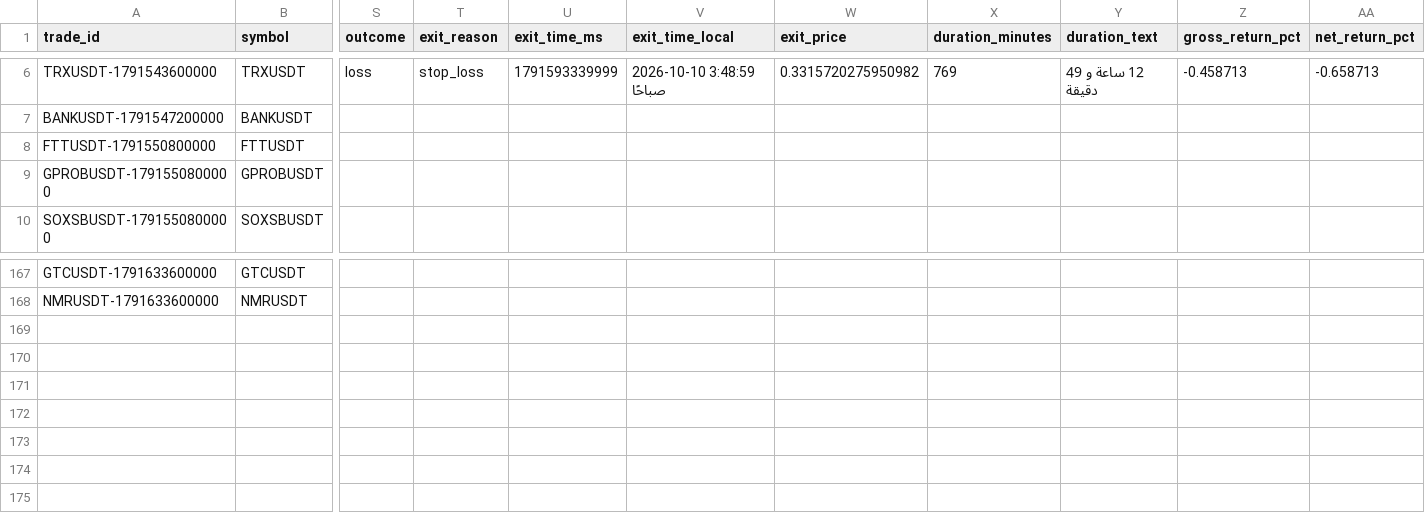
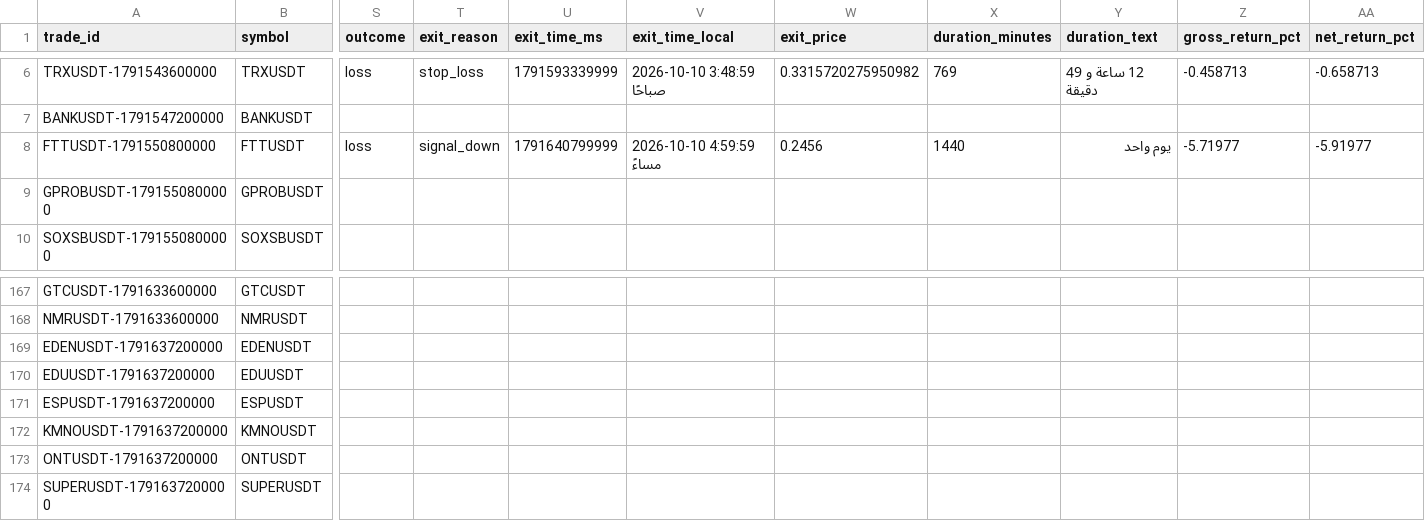
Before and after one commit to turky4500/binance-spot-usdt-signal-bot, a CSV file: data/trades_log.csv, drawn as a sheet; only a part is shown, gaps mark what is left out; rows hold the shown columns only; the diff names each change by its address in the sheet, - before the commit and + after, or states it on an @@ line.

```diff
--- a/data/trades_log.csv
+++ b/data/trades_log.csv
-S8 (outcome): (empty)
+S8 (outcome): loss
-T8 (exit_reason): (empty)
+T8 (exit_reason): signal_down
-U8 (exit_time_ms): (empty)
+U8 (exit_time_ms): 1791640799999
-V8 (exit_time_local): (empty)
+V8 (exit_time_local): 2026-10-10 4:59:59 مساءً
-W8 (exit_price): (empty)
+W8 (exit_price): 0.2456
-X8 (duration_minutes): (empty)
+X8 (duration_minutes): 1440
-Y8 (duration_text): (empty)
+Y8 (duration_text): يوم واحد
-Z8 (gross_return_pct): (empty)
+Z8 (gross_return_pct): -5.71977
-AA8 (net_return_pct): (empty)
+AA8 (net_return_pct): -5.91977
+row 169: EDENUSDT-1791637200000 | EDENUSDT
+row 170: EDUUSDT-1791637200000 | EDUUSDT
+row 171: ESPUSDT-1791637200000 | ESPUSDT
+row 172: KMNOUSDT-1791637200000 | KMNOUSDT
+row 173: ONTUSDT-1791637200000 | ONTUSDT
+row 174: SUPERUSDT-1791637200000 | SUPERUSDT
```
Also changed, not shown: 2 other files.
